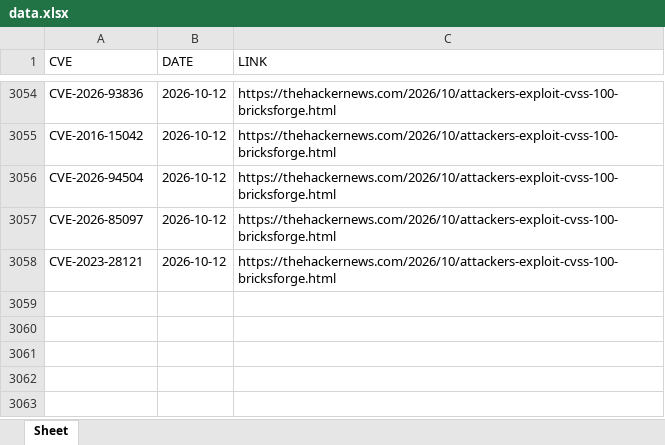
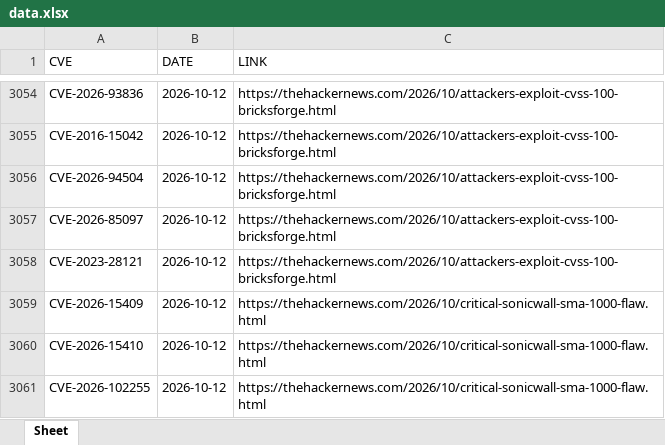
Before and after one commit to thanujbtech-lgtm/hackernews_cve, an Excel workbook: data.xlsx, sheet Sheet, drawn as a sheet; only a part is shown, gaps mark what is left out; values as stored, in another font and other column widths than the file's, no borders; the diff names each change by its address in the sheet, - before the commit and + after, or states it on an @@ line.

```diff
--- a/data.xlsx (sheet Sheet)
+++ b/data.xlsx (sheet Sheet)
+row 3059: CVE-2026-15409 | 2026-10-12 | https://thehackernews.com/2026/10/critical-sonicwall-sma-1000-flaw.html
+row 3060: CVE-2026-15410 | 2026-10-12 | https://thehackernews.com/2026/10/critical-sonicwall-sma-1000-flaw.html
+row 3061: CVE-2026-102255 | 2026-10-12 | https://thehackernews.com/2026/10/critical-sonicwall-sma-1000-flaw.html
```
